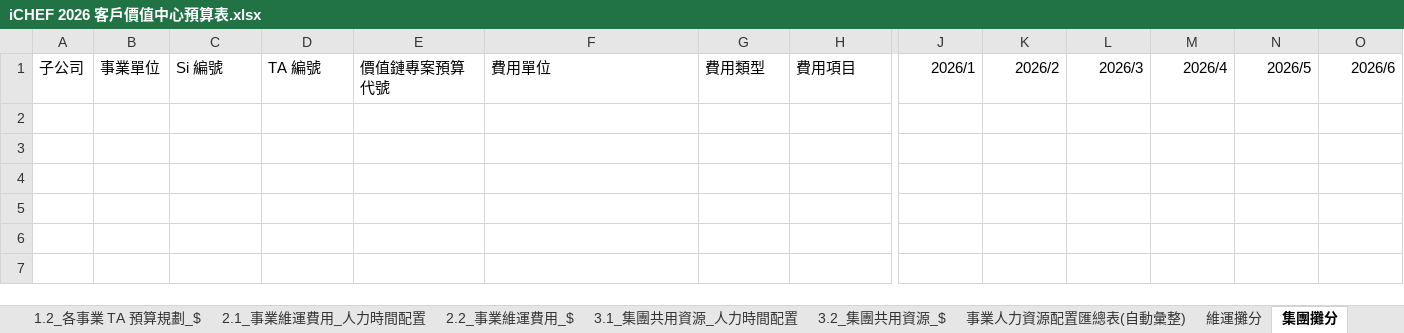
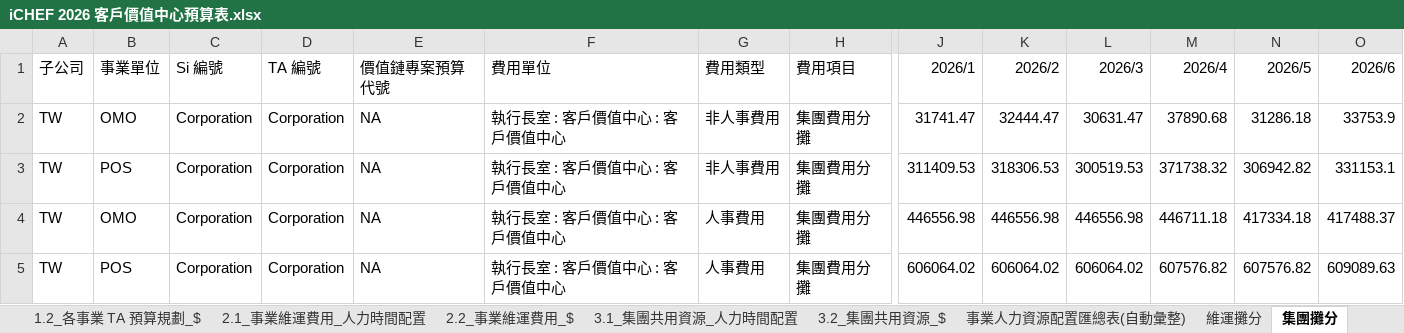
Before and after one commit to hazelwei/Budget-Categories-Analysis, an Excel workbook: iCHEF 2026 客戶價值中心預算表.xlsx, sheet 集團攤分, drawn as a sheet; only a part is shown, gaps mark what is left out; values as stored, in another font and other column widths than the file's, no borders; charts and pictures not drawn; rows hold the shown columns only; the diff names each change by its address in the sheet, - before the commit and + after, or states it on an @@ line.

```diff
--- a/iCHEF 2026 客戶價值中心預算表.xlsx (sheet 集團攤分)
+++ b/iCHEF 2026 客戶價值中心預算表.xlsx (sheet 集團攤分)
+row 2: TW | OMO | Corporation | Corporation | NA | 執行長室 : 客戶價值中心 : 客戶價值中心 | 非人事費用 | 集團費用分攤 | 31741.47 | 32444.47 | 30631.47 | 37890.68 | 31286.18 | 33753.9
+row 3: TW | POS | Corporation | Corporation | NA | 執行長室 : 客戶價值中心 : 客戶價值中心 | 非人事費用 | 集團費用分攤 | 311409.53 | 318306.53 | 300519.53 | 371738.32 | 306942.82 | 331153.1
+row 4: TW | OMO | Corporation | Corporation | NA | 執行長室 : 客戶價值中心 : 客戶價值中心 | 人事費用 | 集團費用分攤 | 446556.98 | 446556.98 | 446556.98 | 446711.18 | 417334.18 | 417488.37
+row 5: TW | POS | Corporation | Corporation | NA | 執行長室 : 客戶價值中心 : 客戶價值中心 | 人事費用 | 集團費用分攤 | 606064.02 | 606064.02 | 606064.02 | 607576.82 | 607576.82 | 609089.63
```
Also changed, not shown: sheet 1.2_各事業 TA 預算規劃_$, sheet 3.2_集團共用資源_$, sheet 預算欄位參數表, sheet 事業人力資源配置匯總表(自動彙整), sheet 維運攤分, sheet 1.1_各事業 TA 預算規劃_人力時間配置, 3 more sheets, other sheet tabs, formulas that keep their value, 1 other file.
